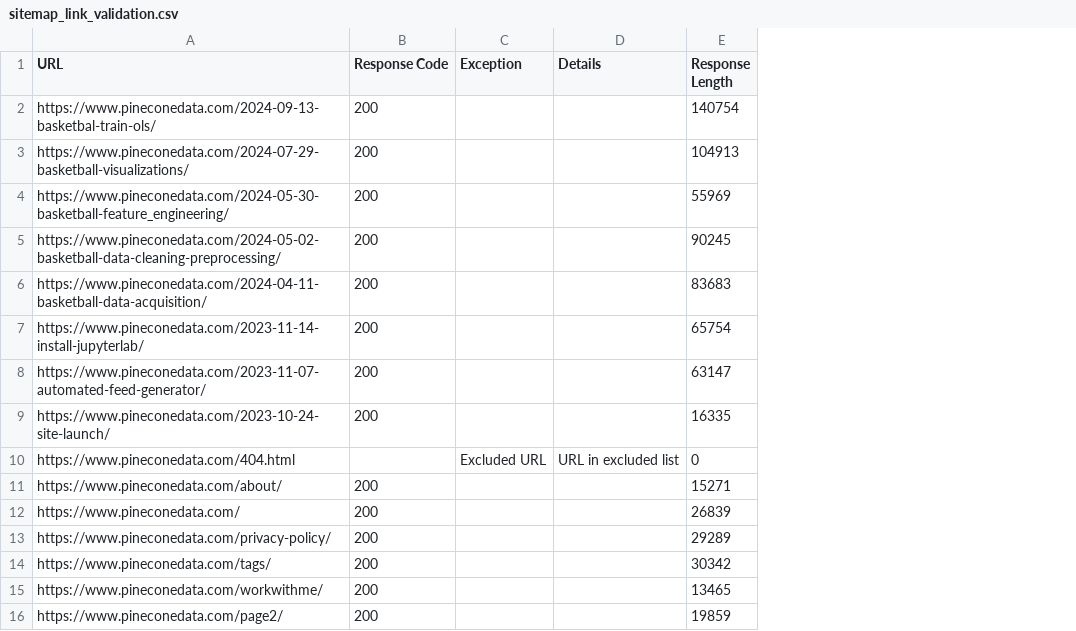
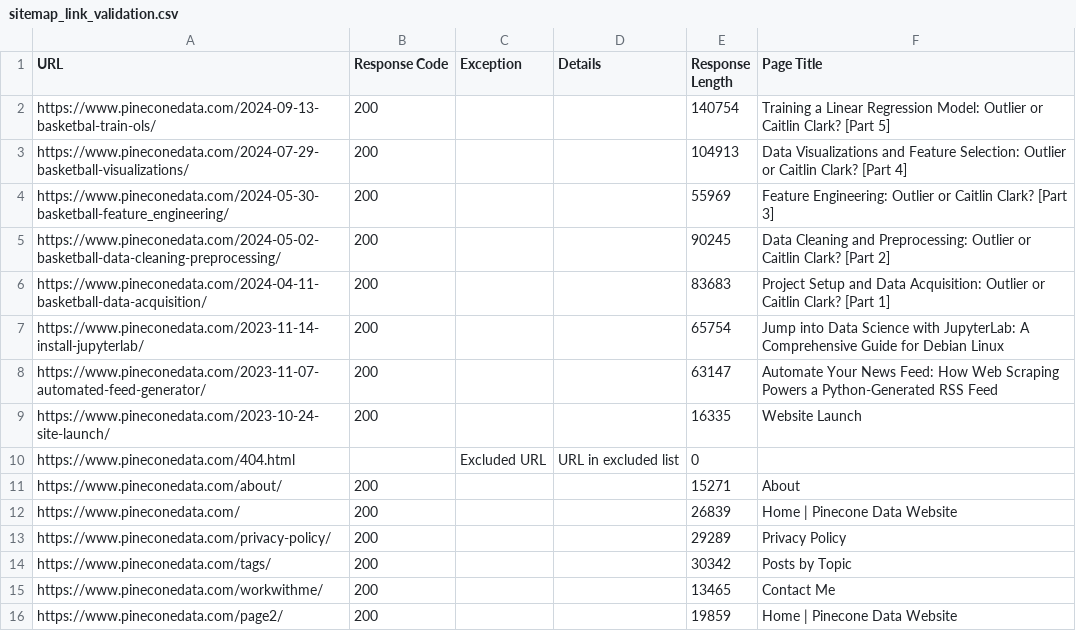
Before and after one commit to pineconedata/wcc-coding-challenge-24, a CSV file: broken-links/sitemap_link_validation.csv, drawn as a sheet; the diff names each change by its address in the sheet, - before the commit and + after, or states it on an @@ line.

Commit message:
add page title to output data

```diff
--- a/broken-links/sitemap_link_validation.csv
+++ b/broken-links/sitemap_link_validation.csv
+column F (Page Title), rows 2-16: Training a Linear Regression Model: Outlier or Caitlin Clark? [Part 5] | Data Visualizations and Feature Selection: Outlier or Caitlin Clark? [Part 4] | Feature Engineering: Outlier or Caitlin Clark? [Part 3] | Data Cleaning and Preprocessing: Outlier or Caitlin Clark? [Part 2] | Project Setup and Data Acquisition: Outlier or Caitlin Clark? [Part 1] | Jump into Data Science with JupyterLab: A Comprehensive Guide for Debian Linux | Automate Your News Feed: How Web Scraping Powers a Python-Generated RSS Feed | Website Launch |  | About | Home | Pinecone Data Website | Privacy Policy | Posts by Topic | Contact Me | Home | Pinecone Data Website
```
Also changed, not shown: 1 other file.
